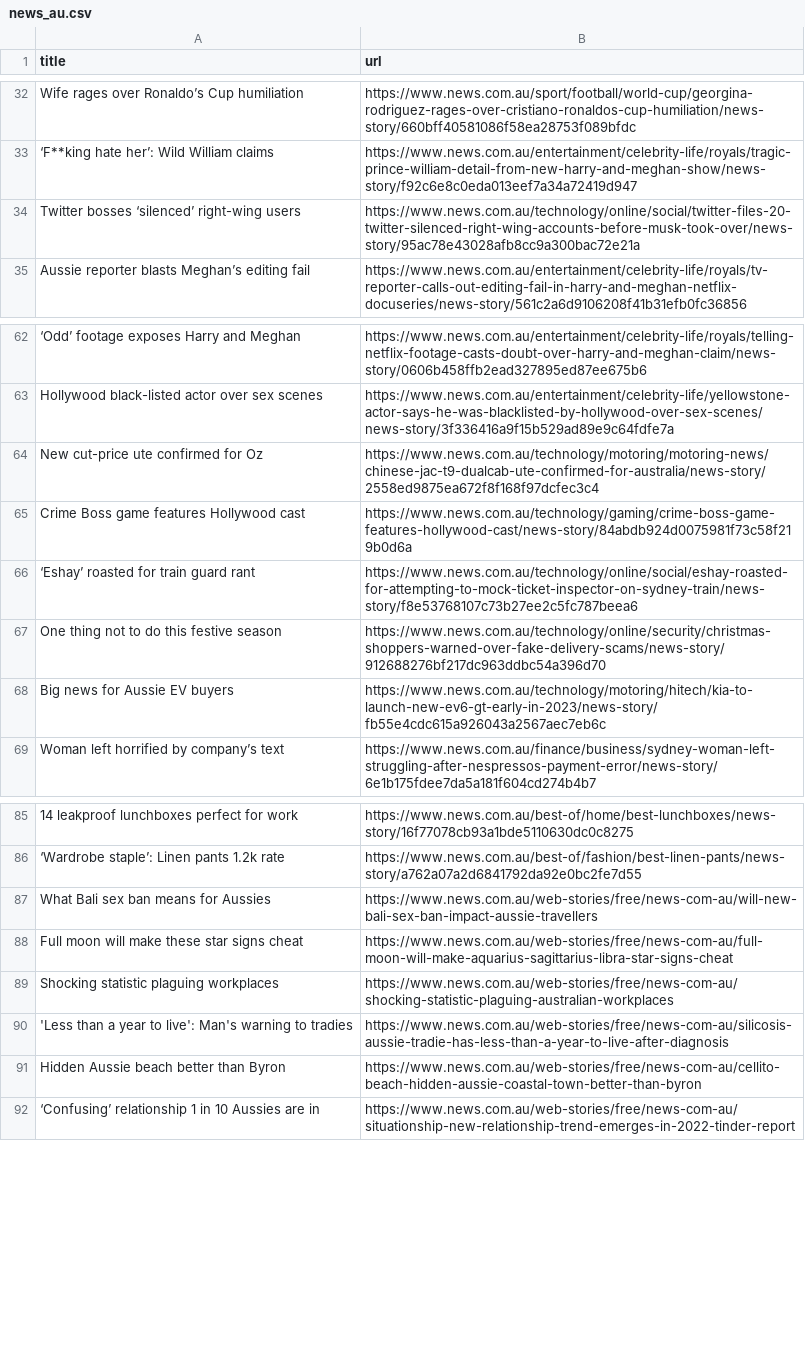
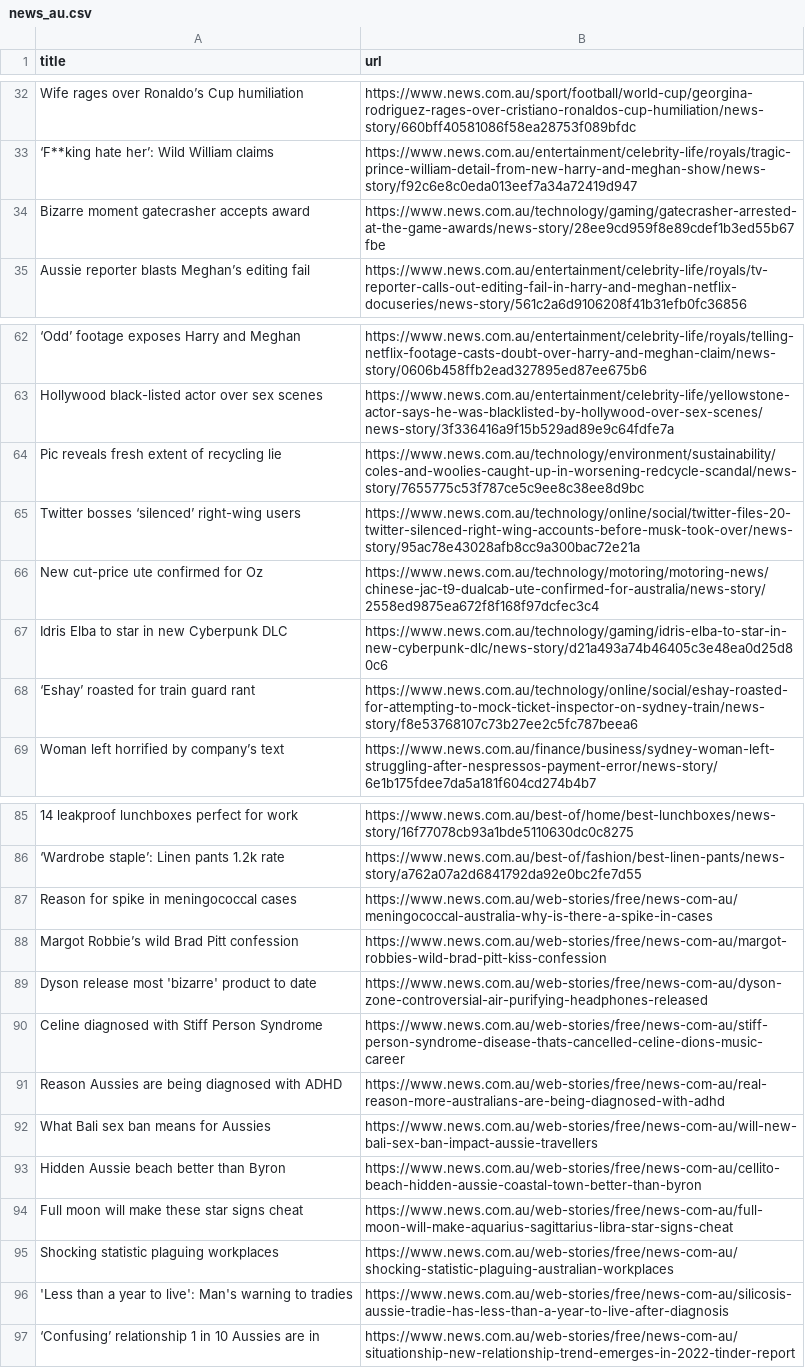
Before and after one commit to vlsachdev/automatic-scraper-news-au, a CSV file: news_au.csv, drawn as a sheet; only a part is shown, gaps mark what is left out; removed rows and columns are numbered as before the commit, all else as after; the diff covers the shown part only; the diff names each change by its address in the sheet, - before the commit and + after, or states it on an @@ line.

```diff
--- a/news_au.csv
+++ b/news_au.csv
+row 34: Bizarre moment gatecrasher accepts award | https://www.news.com.au/technology/gaming/gatecrasher-arrested-at-the-game-awards/news-story/28ee9cd959f8e89cdef1b3ed55b67fbe
+row 64: Pic reveals fresh extent of recycling lie | https://www.news.com.au/technology/environment/sustainability/coles-and-woolies-caught-up-in-worsening-redcycle-scandal/news-story/7655775c53f787ce5c9ee8c38ee8d9bc
@@ row 34 moved to row 65: Twitter bosses ‘silenced’ right-wing use… @@
-row 65: Crime Boss game features Hollywood cast | https://www.news.com.au/technology/gaming/crime-boss-game-features-hollywood-cast/news-story/84abdb924d0075981f73c58f219b0d6a
+row 67: Idris Elba to star in new Cyberpunk DLC | https://www.news.com.au/technology/gaming/idris-elba-to-star-in-new-cyberpunk-dlc/news-story/d21a493a74b46405c3e48ea0d25d80c6
-row 67: One thing not to do this festive season | https://www.news.com.au/technology/online/security/christmas-shoppers-warned-over-fake-delivery-scams/news-story/912688276bf217dc963ddbc54a396d70
-row 68: Big news for Aussie EV buyers | https://www.news.com.au/technology/motoring/hitech/kia-to-launch-new-ev6-gt-early-in-2023/news-story/fb55e4cdc615a926043a2567aec7eb6c
+row 87: Reason for spike in meningococcal cases | https://www.news.com.au/web-stories/free/news-com-au/meningococcal-australia-why-is-there-a-spike-in-cases
+row 88: Margot Robbie’s wild Brad Pitt confession | https://www.news.com.au/web-stories/free/news-com-au/margot-robbies-wild-brad-pitt-kiss-confession
+row 89: Dyson release most 'bizarre' product to date | https://www.news.com.au/web-stories/free/news-com-au/dyson-zone-controversial-air-purifying-headphones-released
+row 90: Celine diagnosed with Stiff Person Syndrome | https://www.news.com.au/web-stories/free/news-com-au/stiff-person-syndrome-disease-thats-cancelled-celine-dions-music-career
+row 91: Reason Aussies are being diagnosed with ADHD | https://www.news.com.au/web-stories/free/news-com-au/real-reason-more-australians-are-being-diagnosed-with-adhd
@@ row 91 moved to row 93: Hidden Aussie beach better than Byron @@
```
Also changed, not shown: 3 added rows, 3 removed rows and 3 moved rows elsewhere in this file.
